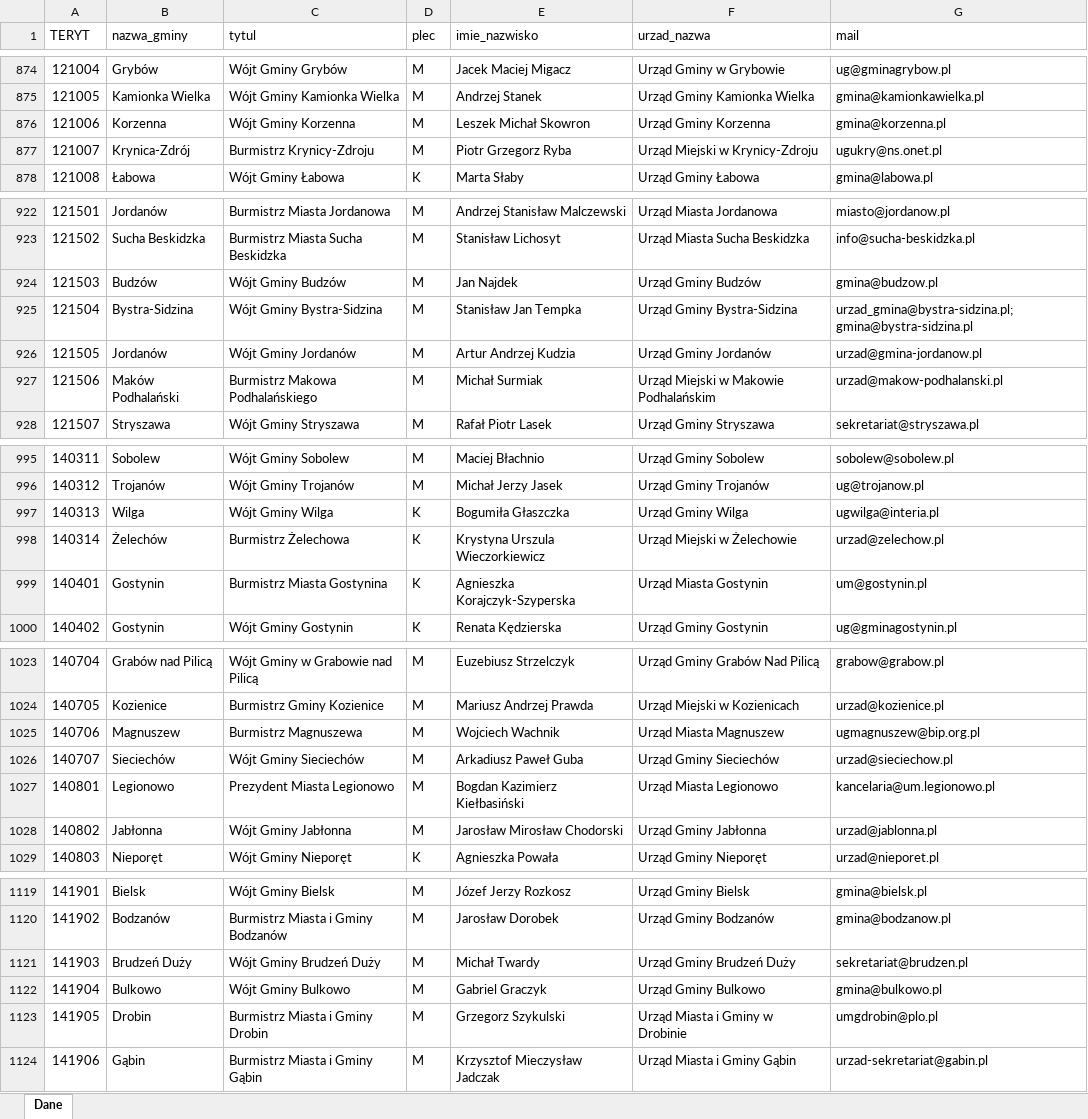
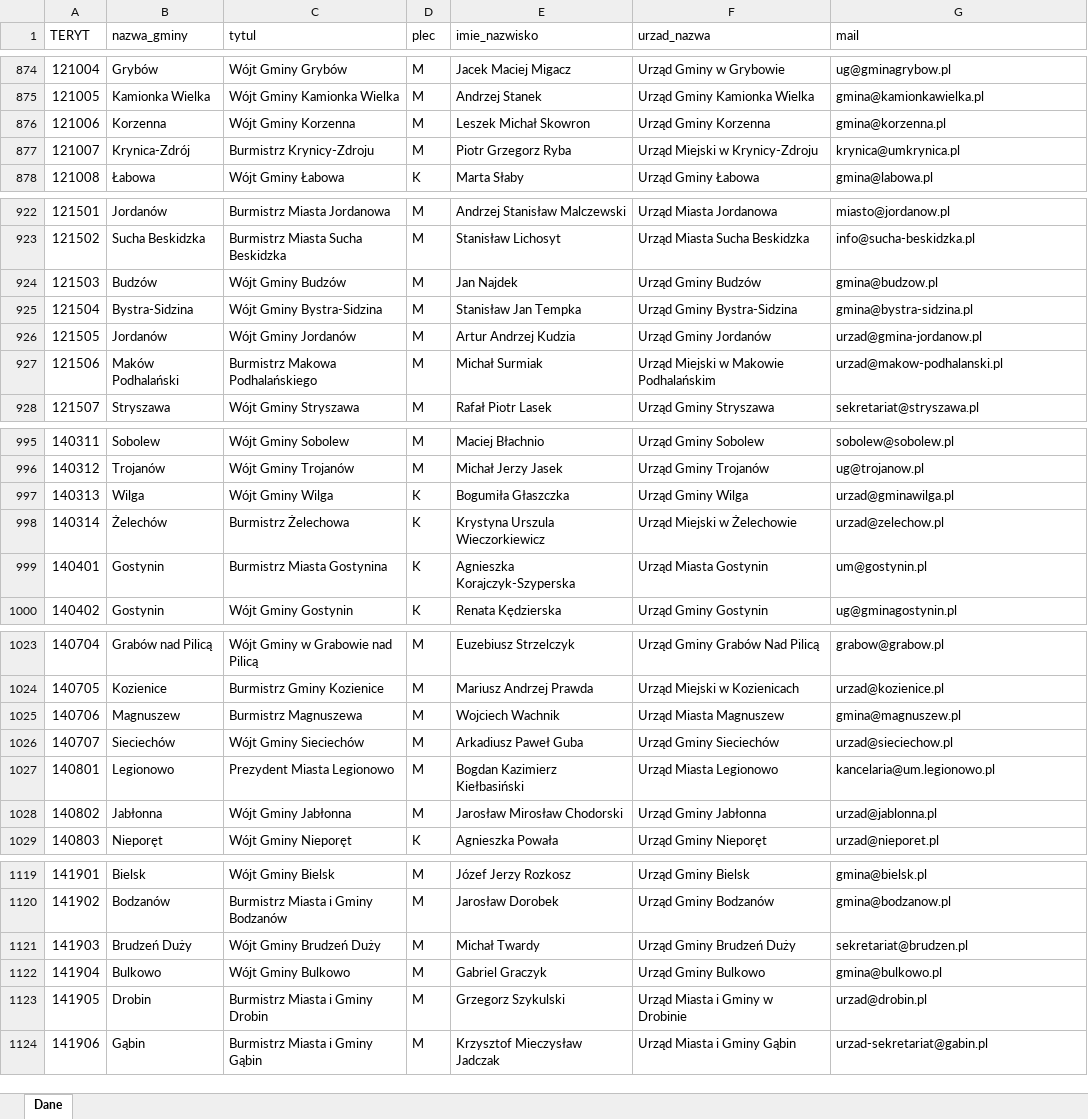
Before and after one commit to SebastianBartuzi/mass-application-handler, an Excel workbook: assets/data.xlsx, sheet Dane, drawn as a sheet; only a part is shown, gaps mark what is left out; values as stored, in another font and other column widths than the file's, no borders; table styles not drawn; the diff covers the shown part only; the diff names each change by its address in the sheet, - before the commit and + after, or states it on an @@ line.

Commit message:
Gemini requests for mail analysis.

```diff
--- a/assets/data.xlsx (sheet Dane)
+++ b/assets/data.xlsx (sheet Dane)
-G877 (mail): ugukry@ns.onet.pl
+G877 (mail): krynica@umkrynica.pl
-G925 (mail): urzad_gmina@bystra-sidzina.pl;gmina@bystra-sidzina.pl
+G925 (mail): gmina@bystra-sidzina.pl
-G997 (mail): ugwilga@interia.pl
+G997 (mail): urzad@gminawilga.pl
-G1025 (mail): ugmagnuszew@bip.org.pl
+G1025 (mail): gmina@magnuszew.pl
-G1123 (mail): umgdrobin@plo.pl
+G1123 (mail): urzad@drobin.pl
```
Also changed, not shown: 24 edited cells and cell formats elsewhere in this sheet, 24 other files.
